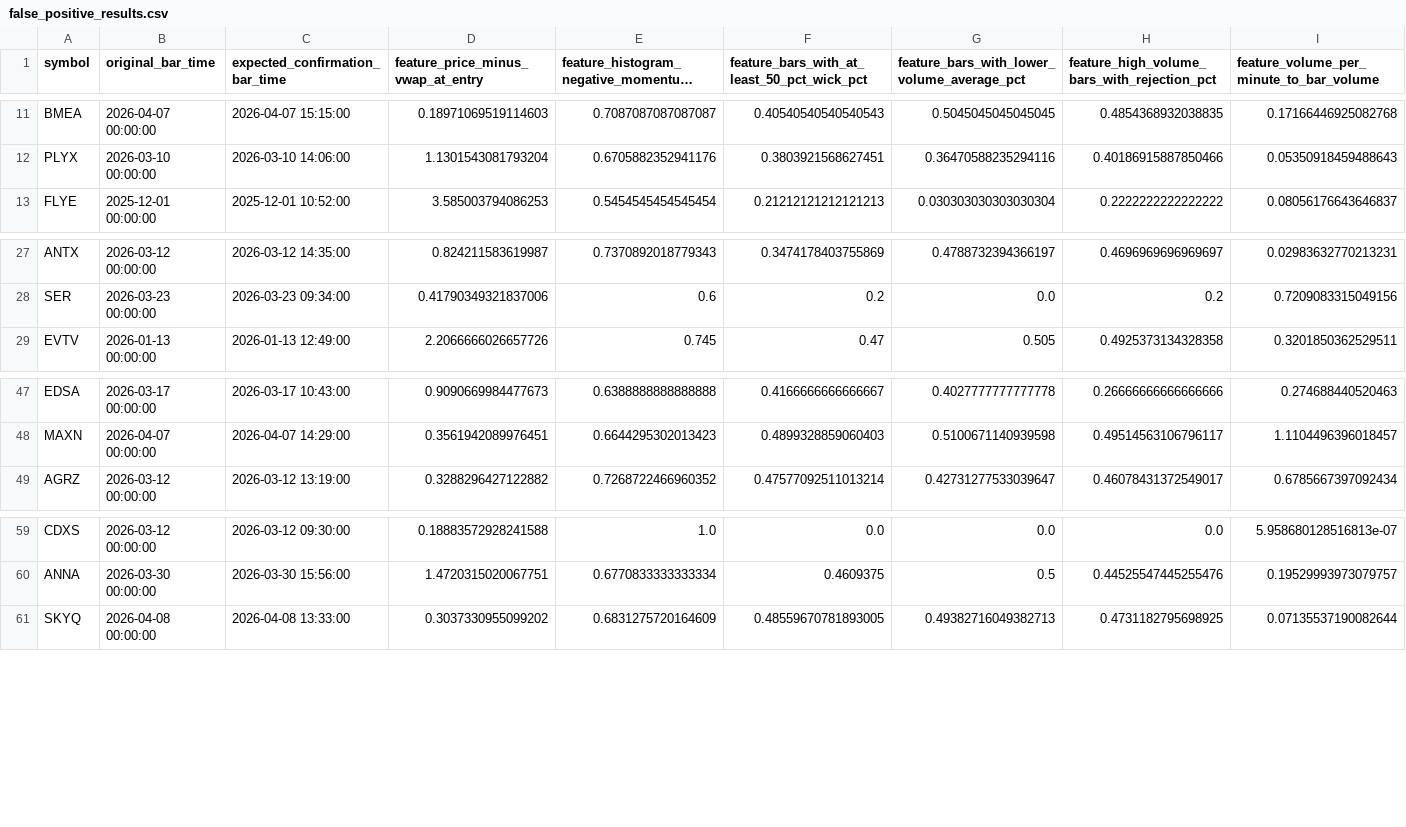
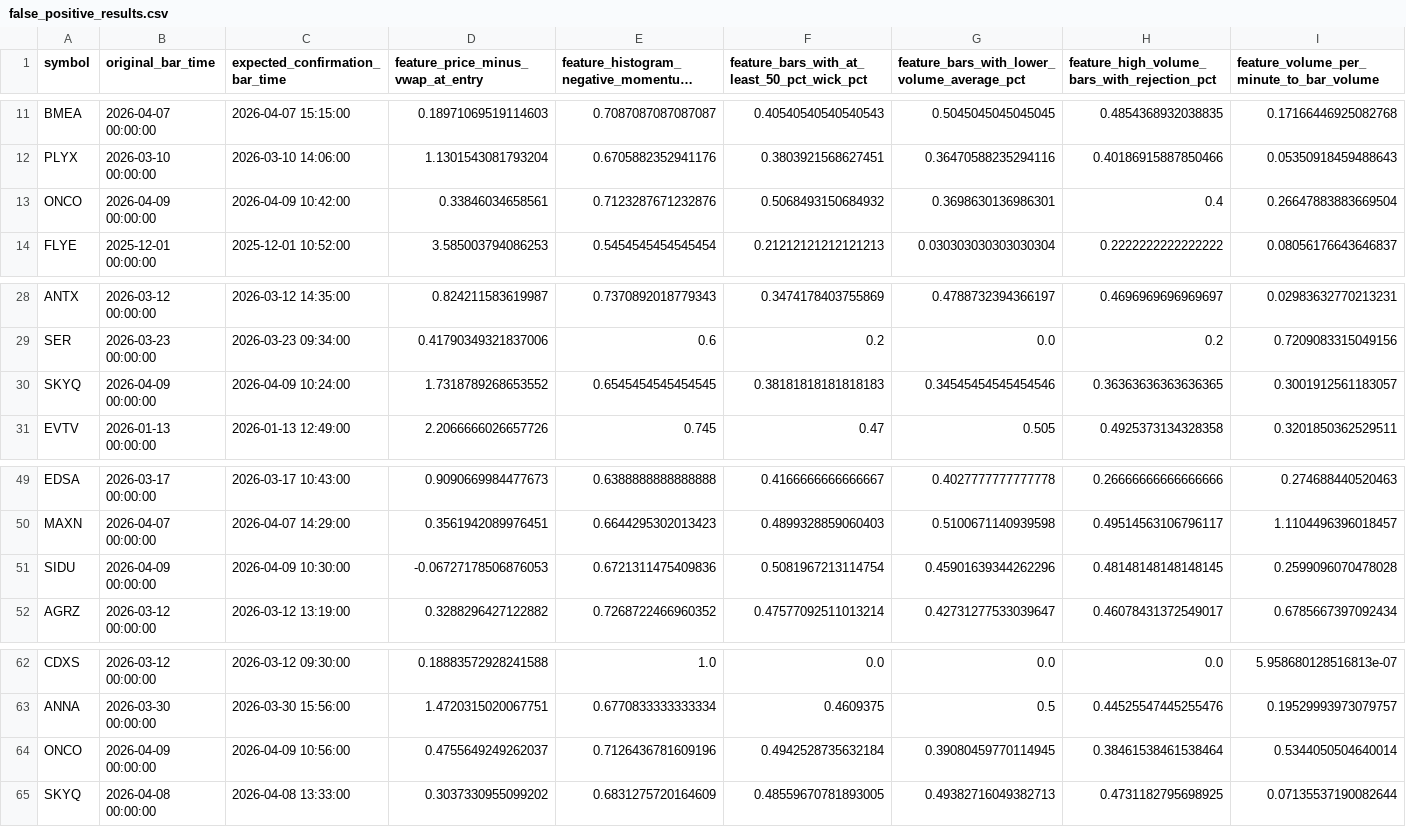
Before and after one commit to amir-trading-system/trading-system, a CSV file: model/training/false_positive_results.csv, drawn as a sheet; only a part is shown, gaps mark what is left out; long unchanged cells end in …; rows hold the shown columns only; the diff names each change by its address in the sheet, - before the commit and + after, or states it on an @@ line.

```diff
--- a/model/training/false_positive_results.csv
+++ b/model/training/false_positive_results.csv
+row 13: ONCO | 2026-04-09 00:00:00 | 2026-04-09 10:42:00 | 0.33846034658561 | 0.7123287671232876 | 0.5068493150684932 | 0.3698630136986301 | 0.4 | 0.26647883883669504
+row 30: SKYQ | 2026-04-09 00:00:00 | 2026-04-09 10:24:00 | 1.7318789268653552 | 0.6545454545454545 | 0.38181818181818183 | 0.34545454545454546 | 0.36363636363636365 | 0.3001912561183057
+row 51: SIDU | 2026-04-09 00:00:00 | 2026-04-09 10:30:00 | -0.06727178506876053 | 0.6721311475409836 | 0.5081967213114754 | 0.45901639344262296 | 0.48148148148148145 | 0.2599096070478028
+row 64: ONCO | 2026-04-09 00:00:00 | 2026-04-09 10:56:00 | 0.4755649249262037 | 0.7126436781609196 | 0.4942528735632184 | 0.39080459770114945 | 0.38461538461538464 | 0.5344050504640014
```
Also changed, not shown: model/training/cv_feature_report.csv, model/training/cv_fold_report.csv, 19 other files.
